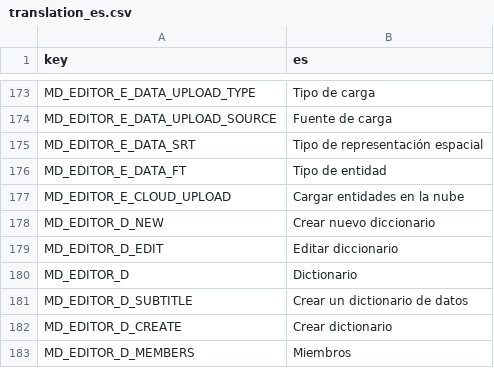
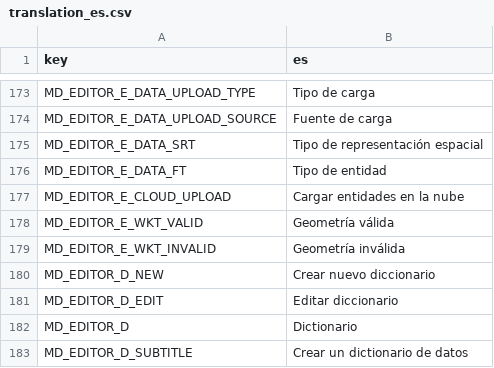
Before and after one commit to r-geoflow/geoflow-shiny, a CSV file: i18n/translation_es.csv, drawn as a sheet; only a part is shown, gaps mark what is left out; the shorter side is filled out with more unchanged rows.

```diff
--- a/i18n/translation_es.csv
+++ b/i18n/translation_es.csv
@@ -177,2 +177,4 @@ MD_EDITOR_E_DATA_FT,Tipo de entidad
 MD_EDITOR_E_CLOUD_UPLOAD,Cargar entidades en la nube
+MD_EDITOR_E_WKT_VALID,Geometría válida
+MD_EDITOR_E_WKT_INVALID,Geometría inválida
 MD_EDITOR_D_NEW,Crear nuevo diccionario
```
Also changed, not shown: i18n/translation_en.csv, i18n/translation_fr.csv, 1 other file.
